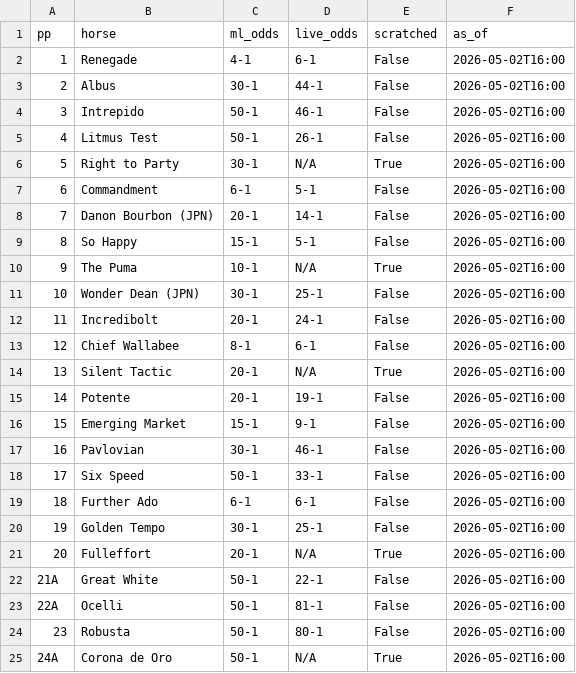
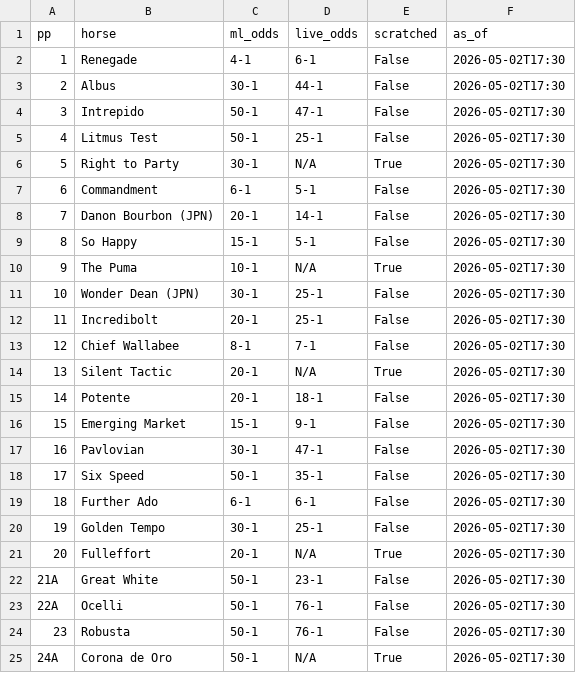
Before and after one commit to nigelglenday/horse-math, a CSV file: data/parsed/live_odds.csv, drawn as a sheet.

```diff
--- a/data/parsed/live_odds.csv
+++ b/data/parsed/live_odds.csv
@@ -1,25 +1,25 @@
 pp,horse,ml_odds,live_odds,scratched,as_of
-1,Renegade,4-1,6-1,False,2026-05-02T16:00
-2,Albus,30-1,44-1,False,2026-05-02T16:00
-3,Intrepido,50-1,46-1,False,2026-05-02T16:00
-4,Litmus Test,50-1,26-1,False,2026-05-02T16:00
-5,Right to Party,30-1,N/A,True,2026-05-02T16:00
-6,Commandment,6-1,5-1,False,2026-05-02T16:00
-7,Danon Bourbon (JPN),20-1,14-1,False,2026-05-02T16:00
-8,So Happy,15-1,5-1,False,2026-05-02T16:00
-9,The Puma,10-1,N/A,True,2026-05-02T16:00
-10,Wonder Dean (JPN),30-1,25-1,False,2026-05-02T16:00
-11,Incredibolt,20-1,24-1,False,2026-05-02T16:00
-12,Chief Wallabee,8-1,6-1,False,2026-05-02T16:00
-13,Silent Tactic,20-1,N/A,True,2026-05-02T16:00
-14,Potente,20-1,19-1,False,2026-05-02T16:00
-15,Emerging Market,15-1,9-1,False,2026-05-02T16:00
-16,Pavlovian,30-1,46-1,False,2026-05-02T16:00
-17,Six Speed,50-1,33-1,False,2026-05-02T16:00
-18,Further Ado,6-1,6-1,False,2026-05-02T16:00
-19,Golden Tempo,30-1,25-1,False,2026-05-02T16:00
-20,Fulleffort,20-1,N/A,True,2026-05-02T16:00
-21A,Great White,50-1,22-1,False,2026-05-02T16:00
-22A,Ocelli,50-1,81-1,False,2026-05-02T16:00
-23,Robusta,50-1,80-1,False,2026-05-02T16:00
-24A,Corona de Oro,50-1,N/A,True,2026-05-02T16:00
+1,Renegade,4-1,6-1,False,2026-05-02T17:30
+2,Albus,30-1,44-1,False,2026-05-02T17:30
+3,Intrepido,50-1,47-1,False,2026-05-02T17:30
+4,Litmus Test,50-1,25-1,False,2026-05-02T17:30
+5,Right to Party,30-1,N/A,True,2026-05-02T17:30
+6,Commandment,6-1,5-1,False,2026-05-02T17:30
+7,Danon Bourbon (JPN),20-1,14-1,False,2026-05-02T17:30
+8,So Happy,15-1,5-1,False,2026-05-02T17:30
+9,The Puma,10-1,N/A,True,2026-05-02T17:30
+10,Wonder Dean (JPN),30-1,25-1,False,2026-05-02T17:30
+11,Incredibolt,20-1,25-1,False,2026-05-02T17:30
+12,Chief Wallabee,8-1,7-1,False,2026-05-02T17:30
+13,Silent Tactic,20-1,N/A,True,2026-05-02T17:30
+14,Potente,20-1,18-1,False,2026-05-02T17:30
+15,Emerging Market,15-1,9-1,False,2026-05-02T17:30
+16,Pavlovian,30-1,47-1,False,2026-05-02T17:30
+17,Six Speed,50-1,35-1,False,2026-05-02T17:30
+18,Further Ado,6-1,6-1,False,2026-05-02T17:30
+19,Golden Tempo,30-1,25-1,False,2026-05-02T17:30
+20,Fulleffort,20-1,N/A,True,2026-05-02T17:30
+21A,Great White,50-1,23-1,False,2026-05-02T17:30
+22A,Ocelli,50-1,76-1,False,2026-05-02T17:30
+23,Robusta,50-1,76-1,False,2026-05-02T17:30
+24A,Corona de Oro,50-1,N/A,True,2026-05-02T17:30
```
Also changed, not shown: data/parsed/overlays.csv.
